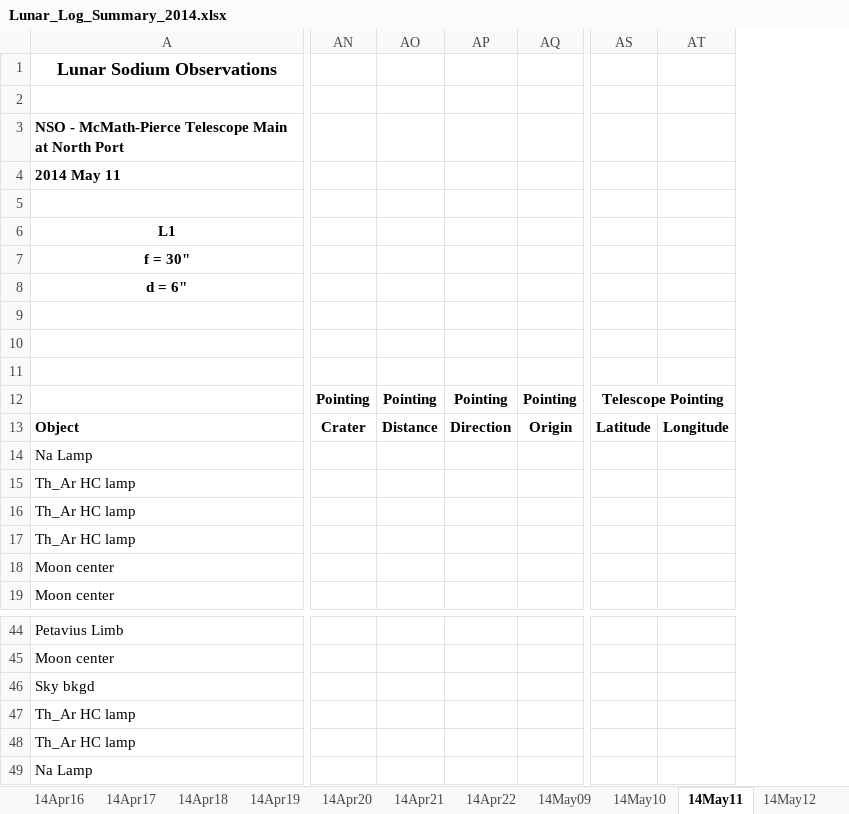
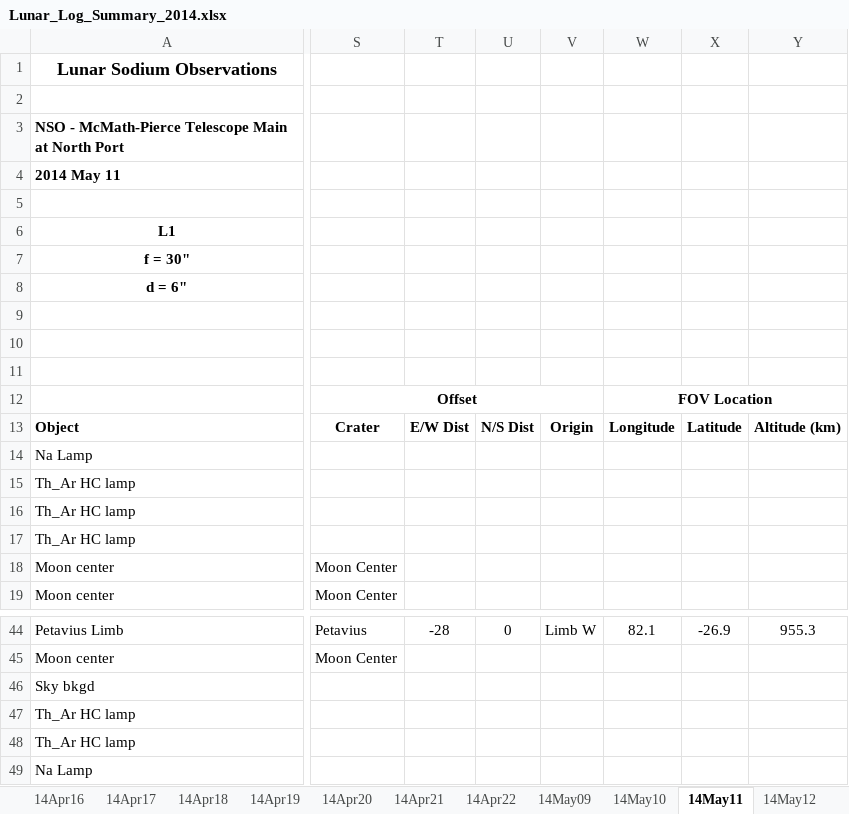
Before and after one commit to uwbadger11208/exo-lunar, an Excel workbook: Logs/Lunar_Log_Summary_2014.xlsx, sheet 14May11, drawn as a sheet; only a part is shown, gaps mark what is left out; values as stored, in another font and other column widths than the file's, no borders; removed rows and columns are numbered as before the commit, all else as after; the diff covers the shown part only; the diff names each change by its address in the sheet, - before the commit and + after, or states it on an @@ line.

```diff
--- a/Logs/Lunar_Log_Summary_2014.xlsx (sheet 14May11)
+++ b/Logs/Lunar_Log_Summary_2014.xlsx (sheet 14May11)
+column S, rows 12-19: Offset | Crater |  |  |  |  | Moon Center | Moon Center; rows 44-45: Petavius | Moon Center
+column T, row 13: E/W Dist; row 44: -28
+column U, row 13: N/S Dist; row 44: 0
+column V, row 13: Origin; row 44: Limb W
+column W, rows 12-13: FOV Location | Longitude; row 44: 82.1
+column X, row 13: Latitude; row 44: -26.9
+column Y, row 13: Altitude (km); row 44: 955.3
-column AN, rows 12-13: Pointing | Crater
-column AO, rows 12-13: Pointing | Distance
-column AP, rows 12-13: Pointing | Direction
-column AQ, rows 12-13: Pointing | Origin
-column AS, rows 12-13: Telescope Pointing | Latitude
-column AT, row 13: Longitude
```
Also changed, not shown: 1 removed column and 3 edited cells elsewhere in this sheet, sheet 14Jan16, sheet 14Jan10, sheet 14May18, sheet 14May14, sheet 14May15, sheet 14Apr16, 46 more sheets, hidden cells, 11 other files.
